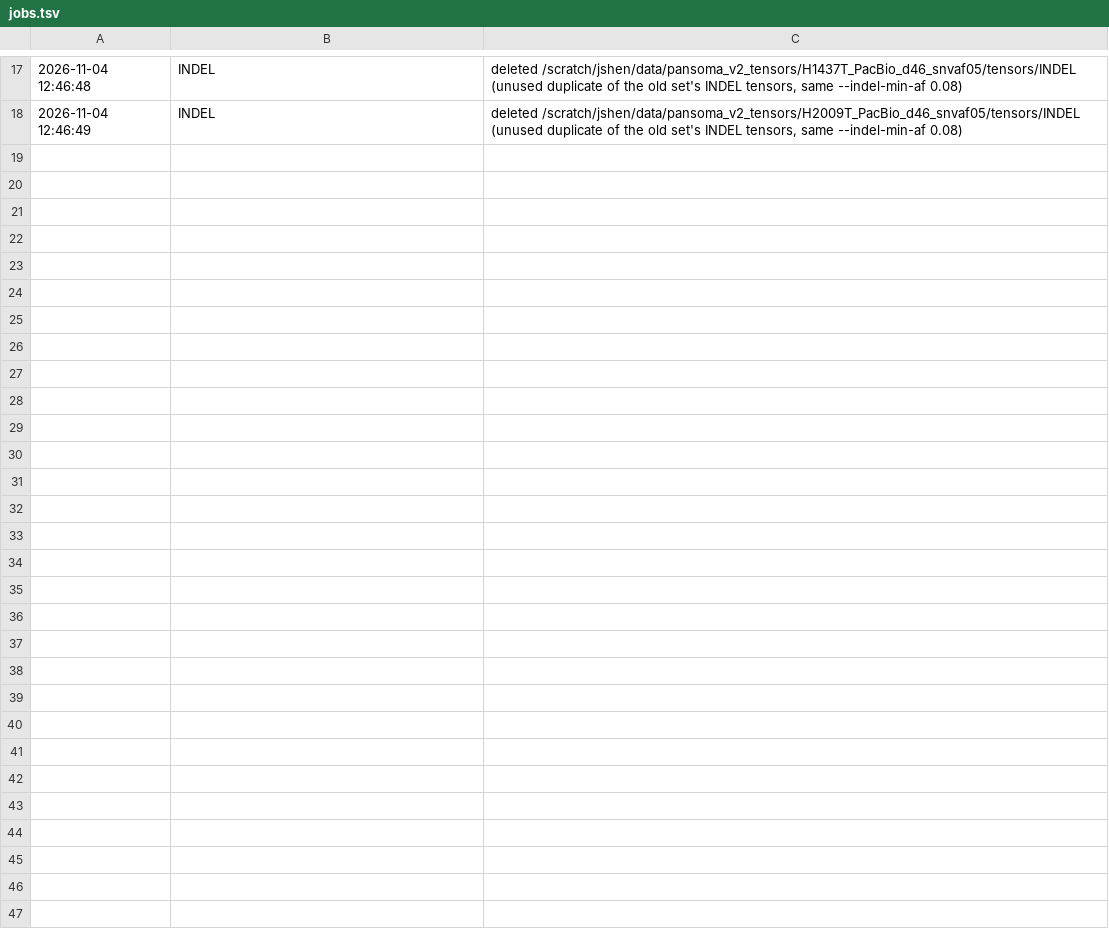
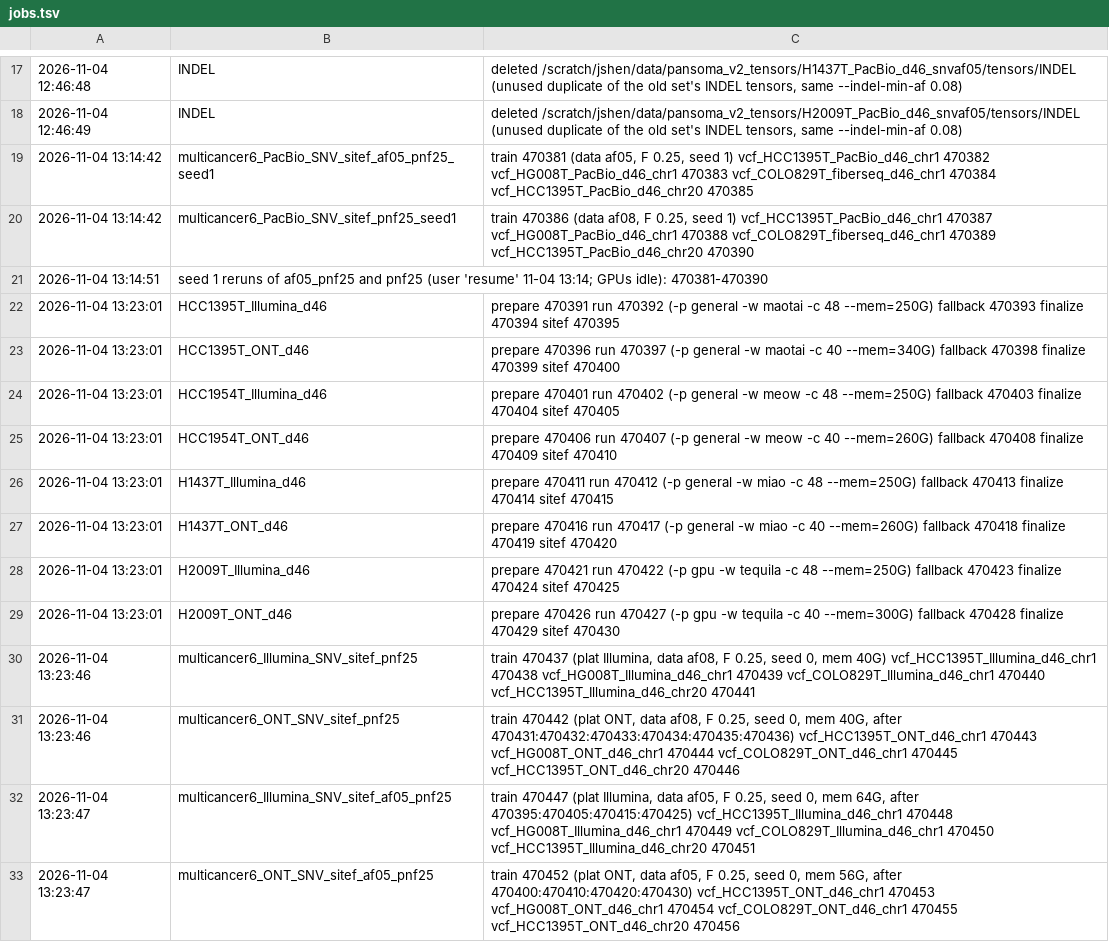
Before and after one commit to Jiawei-Shen/Pansoma, a TSV file: analysis/reviewer_response_20261011/experiments/E30_snv_af005_20261103/jobs.tsv, drawn as a sheet; only a part is shown, gaps mark what is left out; the diff names each change by its address in the sheet, - before the commit and + after, or states it on an @@ line.

Commit message:
analysis/reviewer_response_20261011: E30 Illumina and ONT test registered before any of their results (same design: four CASTLE sets at SNV floor 0.05, control at 0.08, both with PoN-tagged negative sampling 0.25; ONT site features); train.sh / submit_train.sh / compare.py take the platform; seed-1 PacBio HiFi reruns submitted

```diff
--- a/analysis/reviewer_response_20261011/experiments/E30_snv_af005_20261103/jobs.tsv
+++ b/analysis/reviewer_response_20261011/experiments/E30_snv_af005_20261103/jobs.tsv
+row 19: 2026-11-04 13:14:42 | multicancer6_PacBio_SNV_sitef_af05_pnf25_seed1 | train 470381 (data af05, F 0.25, seed 1) vcf_HCC1395T_PacBio_d46_chr1 470382 vcf_HG008T_PacBio_d46_chr1 470383 vcf_COLO829T_fiberseq_d46_chr1 470384 vcf_HCC1395T_PacBio_d46_chr20 470385
+row 20: 2026-11-04 13:14:42 | multicancer6_PacBio_SNV_sitef_pnf25_seed1 | train 470386 (data af08, F 0.25, seed 1) vcf_HCC1395T_PacBio_d46_chr1 470387 vcf_HG008T_PacBio_d46_chr1 470388 vcf_COLO829T_fiberseq_d46_chr1 470389 vcf_HCC1395T_PacBio_d46_chr20 470390
+row 21: 2026-11-04 13:14:51 | seed 1 reruns of af05_pnf25 and pnf25 (user 'resume' 11-04 13:14; GPUs idle): 470381-470390
+row 22: 2026-11-04 13:23:01 | HCC1395T_Illumina_d46 | prepare 470391 run 470392 (-p general -w maotai -c 48 --mem=250G) fallback 470393 finalize 470394 sitef 470395
+row 23: 2026-11-04 13:23:01 | HCC1395T_ONT_d46 | prepare 470396 run 470397 (-p general -w maotai -c 40 --mem=340G) fallback 470398 finalize 470399 sitef 470400
+row 24: 2026-11-04 13:23:01 | HCC1954T_Illumina_d46 | prepare 470401 run 470402 (-p general -w meow -c 48 --mem=250G) fallback 470403 finalize 470404 sitef 470405
+row 25: 2026-11-04 13:23:01 | HCC1954T_ONT_d46 | prepare 470406 run 470407 (-p general -w meow -c 40 --mem=260G) fallback 470408 finalize 470409 sitef 470410
+row 26: 2026-11-04 13:23:01 | H1437T_Illumina_d46 | prepare 470411 run 470412 (-p general -w miao -c 48 --mem=250G) fallback 470413 finalize 470414 sitef 470415
+row 27: 2026-11-04 13:23:01 | H1437T_ONT_d46 | prepare 470416 run 470417 (-p general -w miao -c 40 --mem=260G) fallback 470418 finalize 470419 sitef 470420
+row 28: 2026-11-04 13:23:01 | H2009T_Illumina_d46 | prepare 470421 run 470422 (-p gpu -w tequila -c 48 --mem=250G) fallback 470423 finalize 470424 sitef 470425
+row 29: 2026-11-04 13:23:01 | H2009T_ONT_d46 | prepare 470426 run 470427 (-p gpu -w tequila -c 40 --mem=300G) fallback 470428 finalize 470429 sitef 470430
+row 30: 2026-11-04 13:23:46 | multicancer6_Illumina_SNV_sitef_pnf25 | train 470437 (plat Illumina, data af08, F 0.25, seed 0, mem 40G) vcf_HCC1395T_Illumina_d46_chr1 470438 vcf_HG008T_Illumina_d46_chr1 470439 vcf_COLO829T_Illumina_d46_chr1 470440 vcf_HCC1395T_Illumina_d46_chr20 470441
+row 31: 2026-11-04 13:23:46 | multicancer6_ONT_SNV_sitef_pnf25 | train 470442 (plat ONT, data af08, F 0.25, seed 0, mem 40G, after 470431:470432:470433:470434:470435:470436) vcf_HCC1395T_ONT_d46_chr1 470443 vcf_HG008T_ONT_d46_chr1 470444 vcf_COLO829T_ONT_d46_chr1 470445 vcf_HCC1395T_ONT_d46_chr20 470446
+row 32: 2026-11-04 13:23:47 | multicancer6_Illumina_SNV_sitef_af05_pnf25 | train 470447 (plat Illumina, data af05, F 0.25, seed 0, mem 64G, after 470395:470405:470415:470425) vcf_HCC1395T_Illumina_d46_chr1 470448 vcf_HG008T_Illumina_d46_chr1 470449 vcf_COLO829T_Illumina_d46_chr1 470450 vcf_HCC1395T_Illumina_d46_chr20 470451
+row 33: 2026-11-04 13:23:47 | multicancer6_ONT_SNV_sitef_af05_pnf25 | train 470452 (plat ONT, data af05, F 0.25, seed 0, mem 56G, after 470400:470410:470420:470430) vcf_HCC1395T_ONT_d46_chr1 470453 vcf_HG008T_ONT_d46_chr1 470454 vcf_COLO829T_ONT_d46_chr1 470455 vcf_HCC1395T_ONT_d46_chr20 470456
```
Also changed, not shown: 5 other files.
